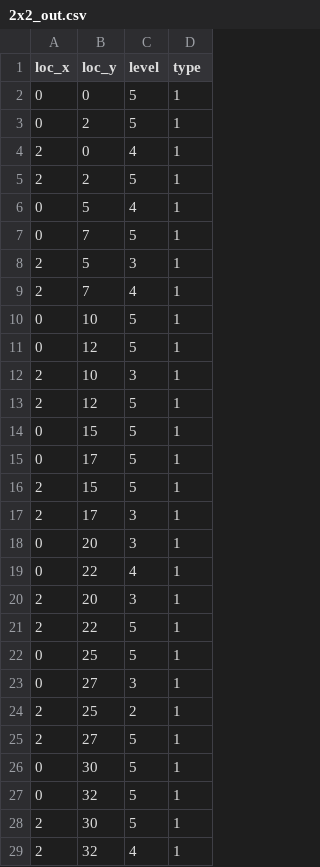
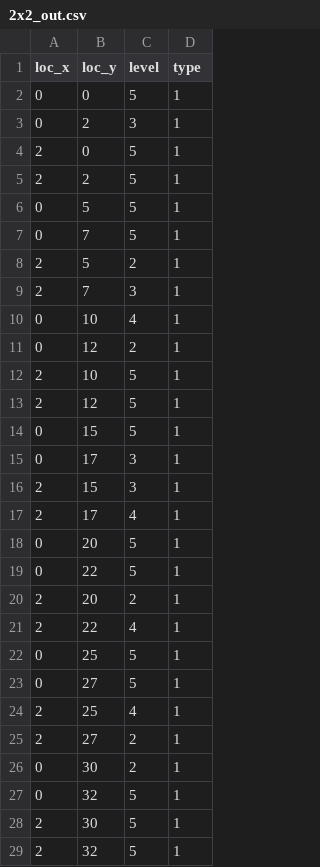
Before and after one commit to SadoP/Anno1800Skyscraper, a CSV file: layouts/2x2/2x2_out.csv, drawn as a sheet; only a part is shown; the diff covers the shown part only.

```diff
--- a/layouts/2x2/2x2_out.csv
+++ b/layouts/2x2/2x2_out.csv
@@ -2,28 +2,28 @@ loc_x,loc_y,level,type
 0,0,5,1
-0,2,5,1
-2,0,4,1
+0,2,3,1
+2,0,5,1
 2,2,5,1
-0,5,4,1
+0,5,5,1
 0,7,5,1
-2,5,3,1
-2,7,4,1
-0,10,5,1
-0,12,5,1
-2,10,3,1
+2,5,2,1
+2,7,3,1
+0,10,4,1
+0,12,2,1
+2,10,5,1
 2,12,5,1
 0,15,5,1
-0,17,5,1
-2,15,5,1
-2,17,3,1
-0,20,3,1
-0,22,4,1
-2,20,3,1
-2,22,5,1
+0,17,3,1
+2,15,3,1
+2,17,4,1
+0,20,5,1
+0,22,5,1
+2,20,2,1
+2,22,4,1
 0,25,5,1
-0,27,3,1
-2,25,2,1
-2,27,5,1
-0,30,5,1
+0,27,5,1
+2,25,4,1
+2,27,2,1
+0,30,2,1
 0,32,5,1
 2,30,5,1
-2,32,4,1
+2,32,5,1
```
Also changed, not shown: 108 edited cells elsewhere in this file, 6 other files.
